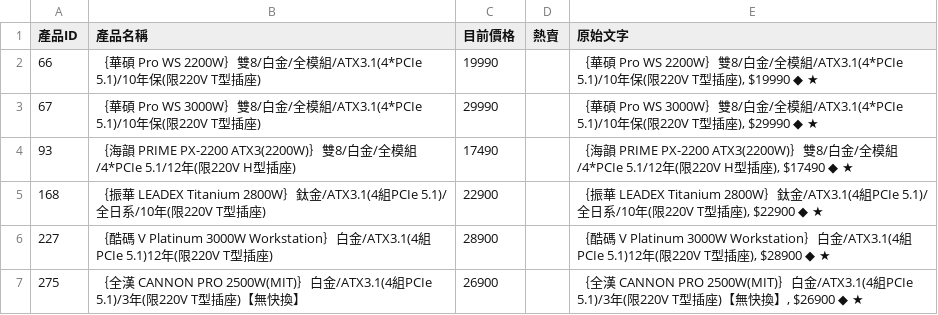
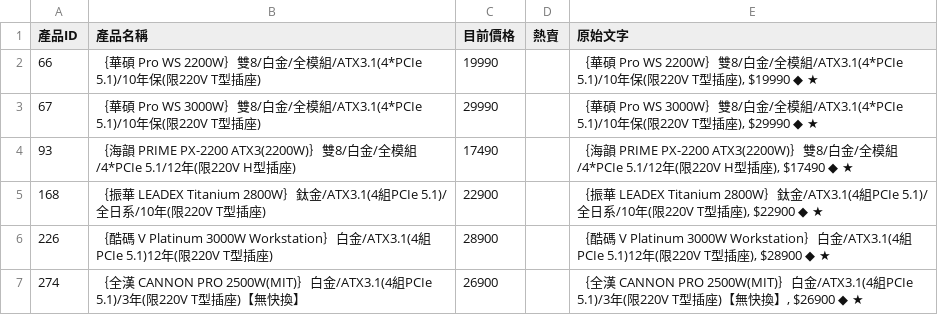
Before and after one commit to yangyang759/vga-report, a CSV file: coolpc_vga_data/psu_2026-10-27.csv, drawn as a sheet.

```diff
--- a/coolpc_vga_data/psu_2026-10-27.csv
+++ b/coolpc_vga_data/psu_2026-10-27.csv
@@ -5,3 +5,3 @@
 168,｛振華 LEADEX Titanium 2800W｝鈦金/ATX3.1(4組PCIe 5.1)/全日系/10年(限220V T型插座),22900,,"｛振華 LEADEX Titanium 2800W｝鈦金/ATX3.1(4組PCIe 5.1)/全日系/10年(限220V T型插座), $22900 ◆ ★"
-227,｛酷碼 V Platinum 3000W Workstation｝白金/ATX3.1(4組PCIe 5.1)12年(限220V T型插座),28900,,"｛酷碼 V Platinum 3000W Workstation｝白金/ATX3.1(4組PCIe 5.1)12年(限220V T型插座), $28900 ◆ ★"
-275,｛全漢 CANNON PRO 2500W(MIT)｝白金/ATX3.1(4組PCIe 5.1)/3年(限220V T型插座)【無快換】,26900,,"｛全漢 CANNON PRO 2500W(MIT)｝白金/ATX3.1(4組PCIe 5.1)/3年(限220V T型插座)【無快換】, $26900 ◆ ★"
+226,｛酷碼 V Platinum 3000W Workstation｝白金/ATX3.1(4組PCIe 5.1)12年(限220V T型插座),28900,,"｛酷碼 V Platinum 3000W Workstation｝白金/ATX3.1(4組PCIe 5.1)12年(限220V T型插座), $28900 ◆ ★"
+274,｛全漢 CANNON PRO 2500W(MIT)｝白金/ATX3.1(4組PCIe 5.1)/3年(限220V T型插座)【無快換】,26900,,"｛全漢 CANNON PRO 2500W(MIT)｝白金/ATX3.1(4組PCIe 5.1)/3年(限220V T型插座)【無快換】, $26900 ◆ ★"
```
Also changed, not shown: coolpc_vga_data/cpu_history.csv, coolpc_vga_data/dgx_history.csv, 8 other files.
